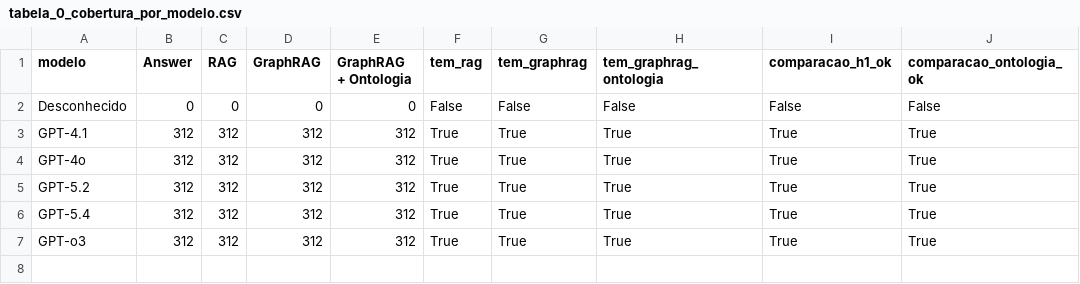
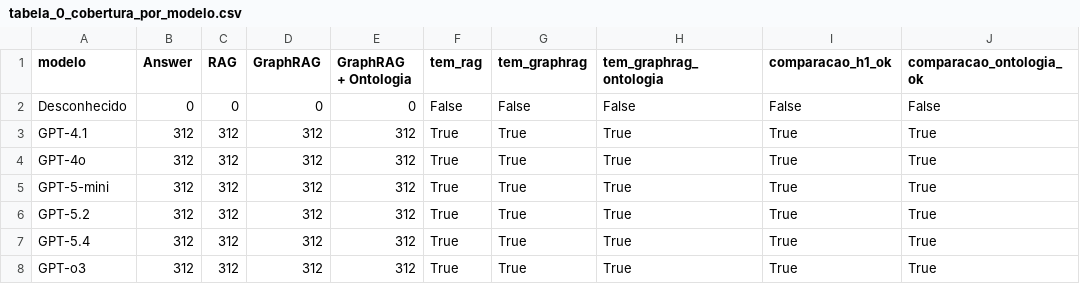
Before and after one commit to tiagoriosrocha/llm-as-judge, a CSV file: avaliacao/tabelas/tabela_0_cobertura_por_modelo.csv, drawn as a sheet.

```diff
--- a/avaliacao/tabelas/tabela_0_cobertura_por_modelo.csv
+++ b/avaliacao/tabelas/tabela_0_cobertura_por_modelo.csv
@@ -4,2 +4,3 @@ GPT-4.1,312,312,312,312,True,True,True,True,True
 GPT-4o,312,312,312,312,True,True,True,True,True
+GPT-5-mini,312,312,312,312,True,True,True,True,True
 GPT-5.2,312,312,312,312,True,True,True,True,True
```
Also changed, not shown: avaliacao/resumo_avaliadas.csv, avaliacao/tabelas/tabela_0.csv, 16 other files.
